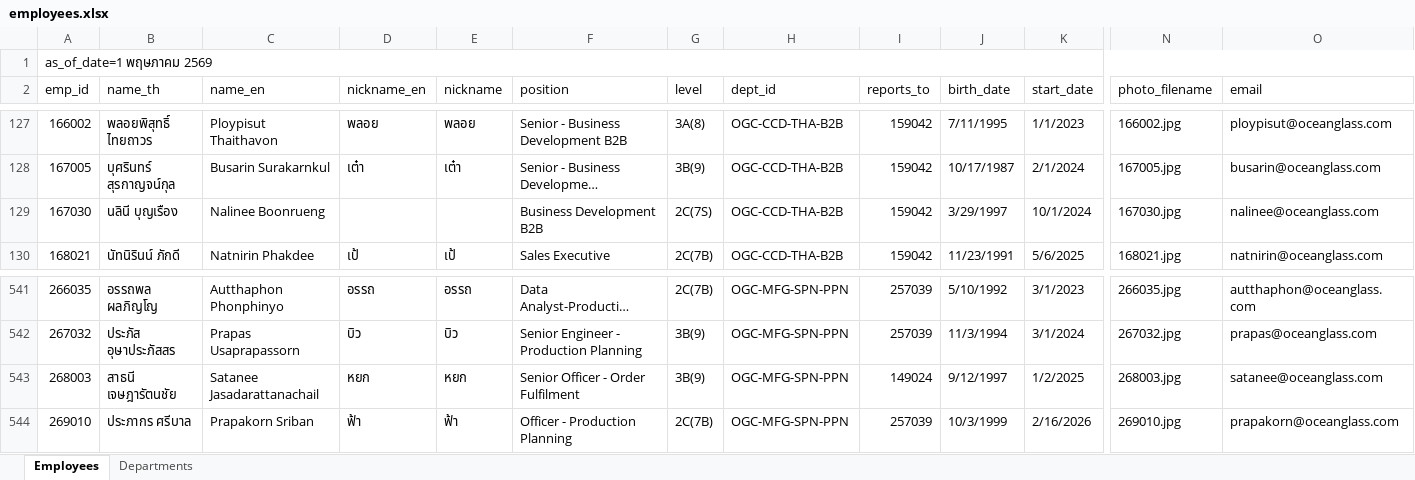
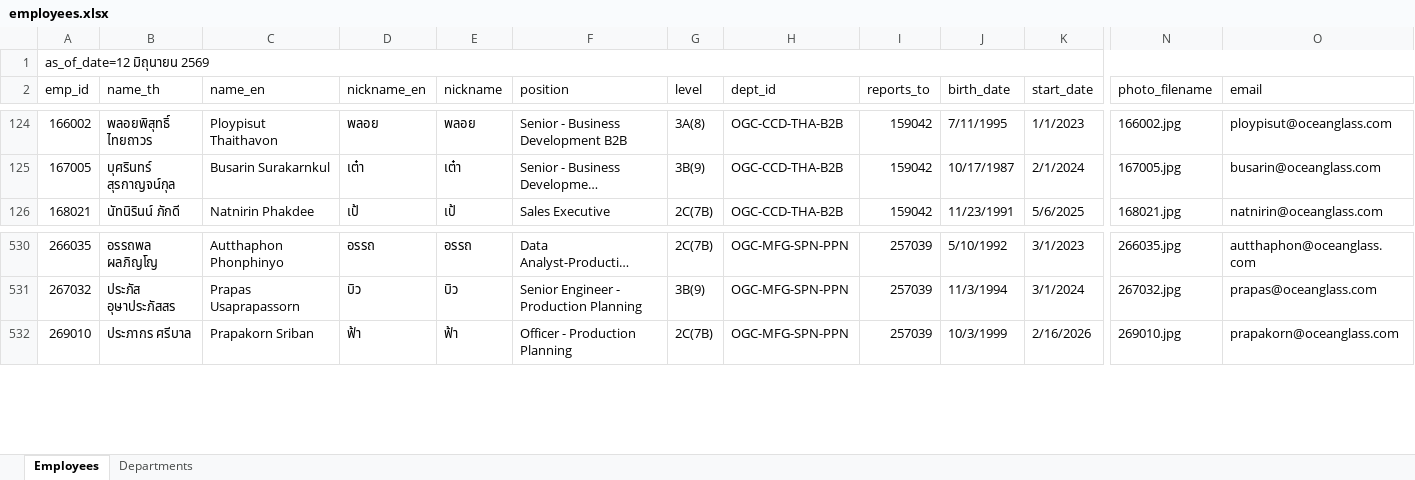
Before and after one commit to pkllimsurat-dotcom/oceanglass-orgchart, an Excel workbook: employees.xlsx, sheet Employees, drawn as a sheet; only a part is shown, gaps mark what is left out; long unchanged cells end in …; values as stored, in another font and other column widths than the file's, no cell formats; removed rows and columns are numbered as before the commit, all else as after; rows hold the shown columns only; the diff covers the shown part only; the diff names each change by its address in the sheet, - before the commit and + after, or states it on an @@ line.

```diff
--- a/employees.xlsx (sheet Employees)
+++ b/employees.xlsx (sheet Employees)
-A1 (emp_id): as_of_date=1 พฤษภาคม 2569
+A1 (emp_id): as_of_date=12 มิถุนายน 2569
-row 129: 167030 | นลินี บุญเรือง | Nalinee Boonrueng |  |  | Business Development B2B | 2C(7S) | OGC-CCD-THA-B2B | 159042 | 3/29/1997 | 10/1/2024 | 167030.jpg | nalinee@oceanglass.com
-row 543: 268003 | สาธนี เจษฎารัตนชัย | Satanee Jasadarattanachail | หยก | หยก | Senior Officer - Order Fulfilment | 3B(9) | OGC-MFG-SPN-PPN | 149024 | 9/12/1997 | 1/2/2025 | 268003.jpg | satanee@oceanglass.com
```
Also changed, not shown: 13 added rows and 10 removed rows elsewhere in this sheet, cell formats.
